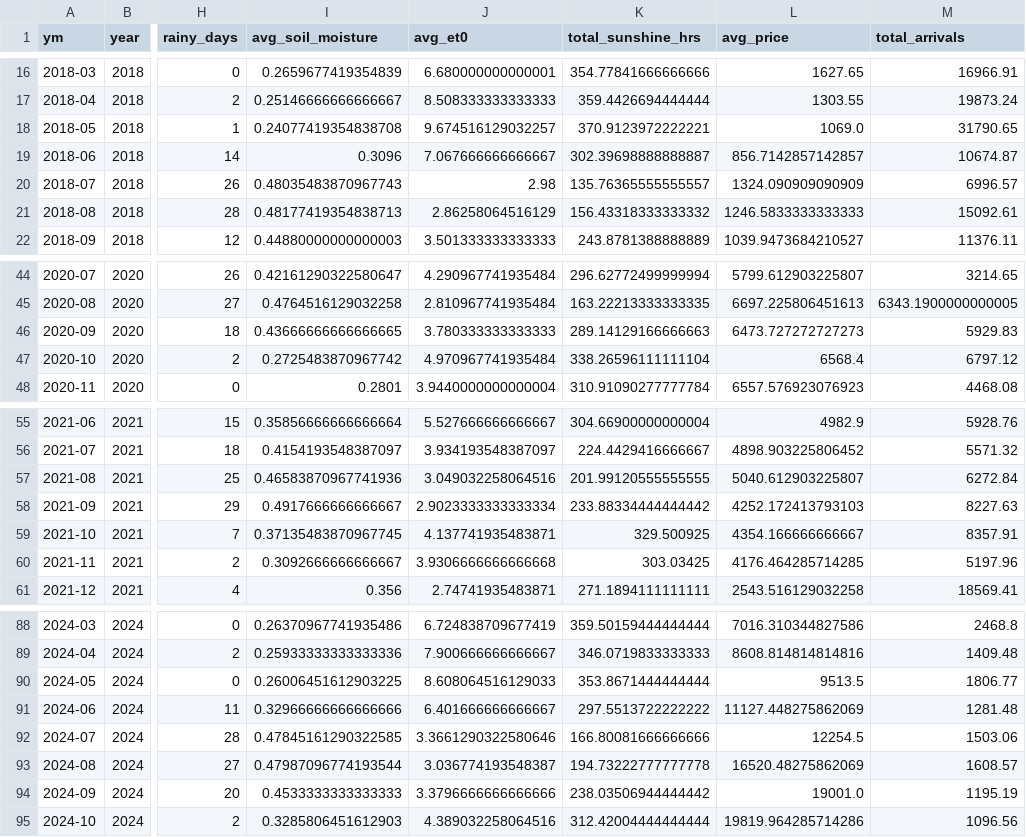
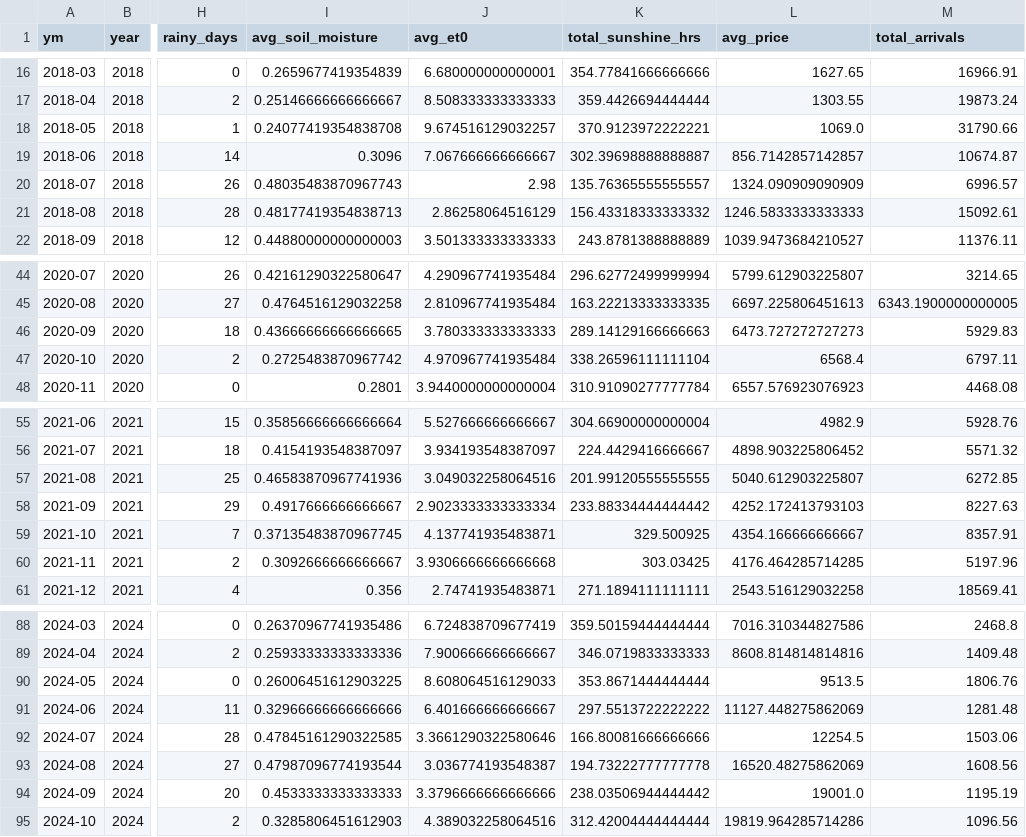
Before and after one commit to Prayas-dev-acc/mandi, a CSV file: weather_monthly.csv, drawn as a sheet; only a part is shown, gaps mark what is left out; the diff covers the shown part only; the diff names each change by its address in the sheet, - before the commit and + after, or states it on an @@ line.

```diff
--- a/weather_monthly.csv
+++ b/weather_monthly.csv
-M18 (total_arrivals): 31790.65
+M18 (total_arrivals): 31790.66
-M47 (total_arrivals): 6797.12
+M47 (total_arrivals): 6797.11
-M57 (total_arrivals): 6272.84
+M57 (total_arrivals): 6272.85
-M90 (total_arrivals): 1806.77
+M90 (total_arrivals): 1806.76
-M93 (total_arrivals): 1608.57
+M93 (total_arrivals): 1608.56
```
Also changed, not shown: 17 edited cells elsewhere in this file, 2 other files.
